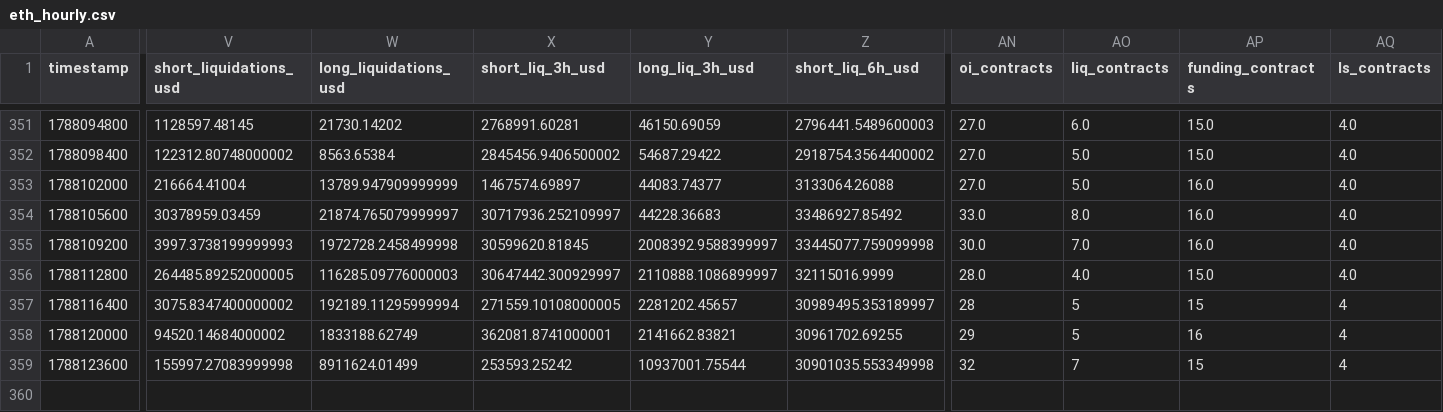
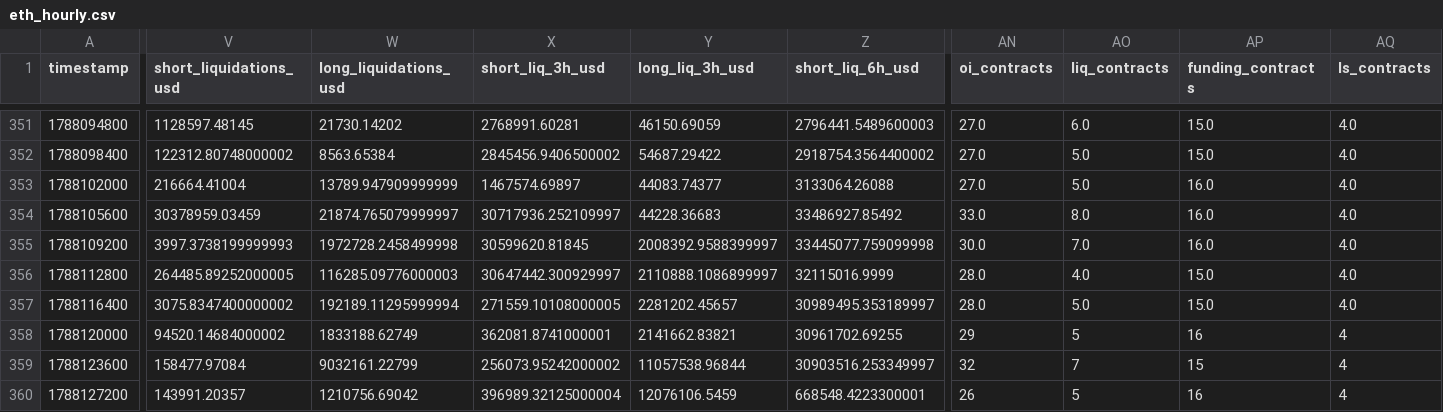
Before and after one commit to aakolodezh-eng/eth-squeeze-watch, a CSV file: eth_hourly.csv, drawn as a sheet; only a part is shown, gaps mark what is left out; rows hold the shown columns only; the diff covers the shown part only; the diff names each change by its address in the sheet, - before the commit and + after, or states it on an @@ line.

```diff
--- a/eth_hourly.csv
+++ b/eth_hourly.csv
-AN357 (oi_contracts): 28
+AN357 (oi_contracts): 28.0
-AO357 (liq_contracts): 5
+AO357 (liq_contracts): 5.0
-AP357 (funding_contracts): 15
+AP357 (funding_contracts): 15.0
-AQ357 (ls_contracts): 4
+AQ357 (ls_contracts): 4.0
-V359 (short_liquidations_usd): 155997.27083999998
+V359 (short_liquidations_usd): 158477.97084
-W359 (long_liquidations_usd): 8911624.01499
+W359 (long_liquidations_usd): 9032161.22799
-X359 (short_liq_3h_usd): 253593.25242
+X359 (short_liq_3h_usd): 256073.95242000002
-Y359 (long_liq_3h_usd): 10937001.75544
+Y359 (long_liq_3h_usd): 11057538.96844
-Z359 (short_liq_6h_usd): 30901035.553349998
+Z359 (short_liq_6h_usd): 30903516.253349997
+row 360: 1788127200 | 143991.20357 | 1210756.69042 | 396989.32125000004 | 12076106.5459 | 668548.4223300001 | 26 | 5 | 16 | 4
```
Also changed, not shown: 3 edited cells elsewhere in this file.
